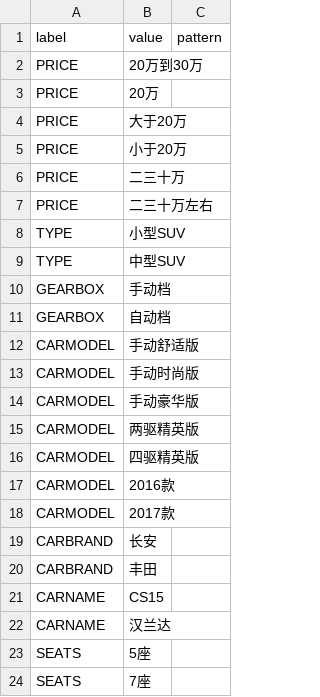
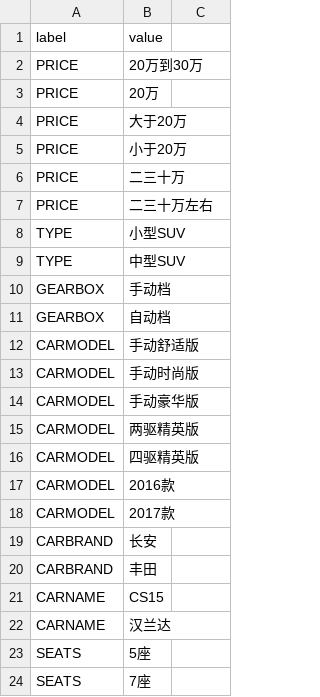
Before and after one commit to RiemannInGitHub/salebot, a CSV file: corpus/searchdict.csv, drawn as a sheet.

```diff
--- a/corpus/searchdict.csv
+++ b/corpus/searchdict.csv
@@ -1,2 +1,2 @@
-label,value,pattern
+label,value
 PRICE,20万到30万
```
Also changed, not shown: corpus/pattern.csv, 5 other files.
